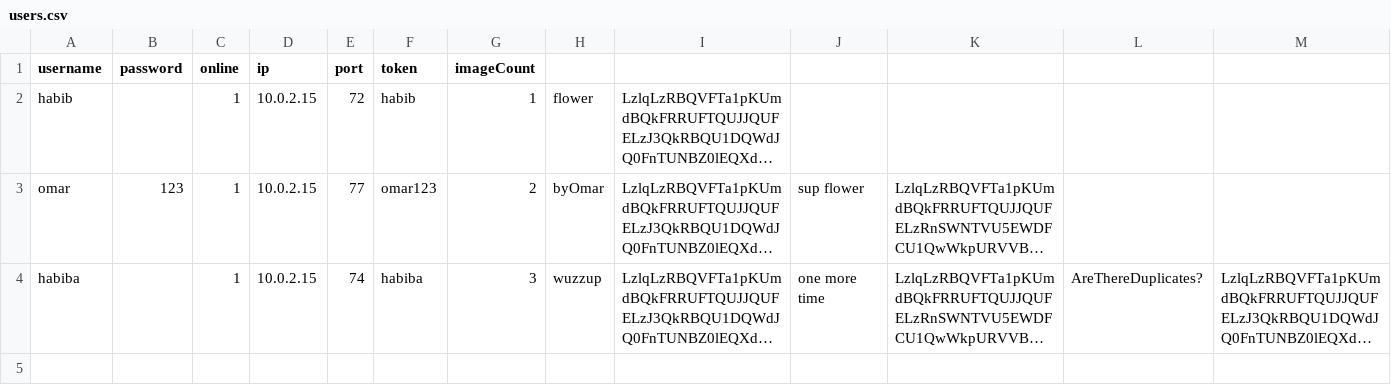
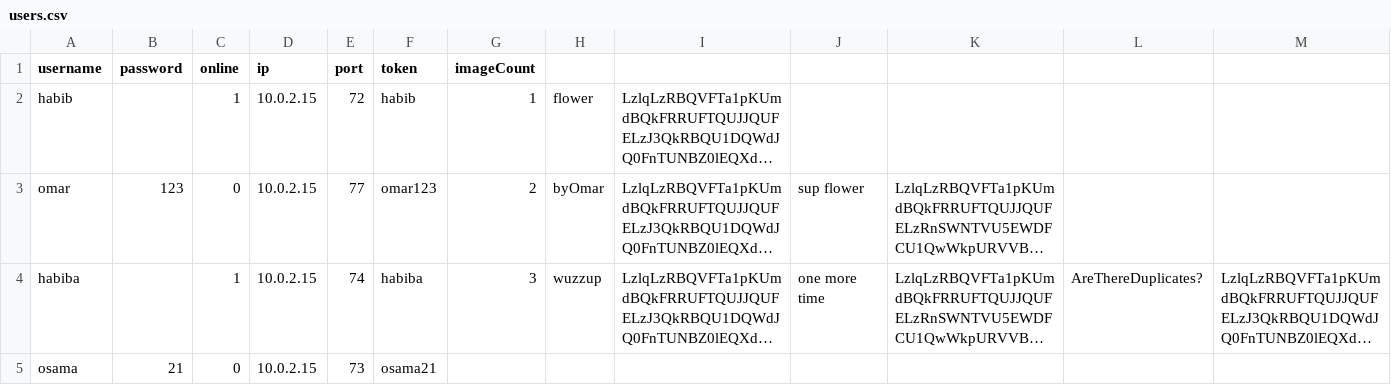
Before and after one commit to osamahammad21/Distributed, a CSV file: users.csv, drawn as a sheet; long unchanged cells end in …; the diff names each change by its address in the sheet, - before the commit and + after, or states it on an @@ line.

```diff
--- a/users.csv
+++ b/users.csv
-C3 (online): 1
+C3 (online): 0
+row 5: osama | 21 | 0 | 10.0.2.15 | 73 | osama21
```
Also changed, not shown: 1 other file.
